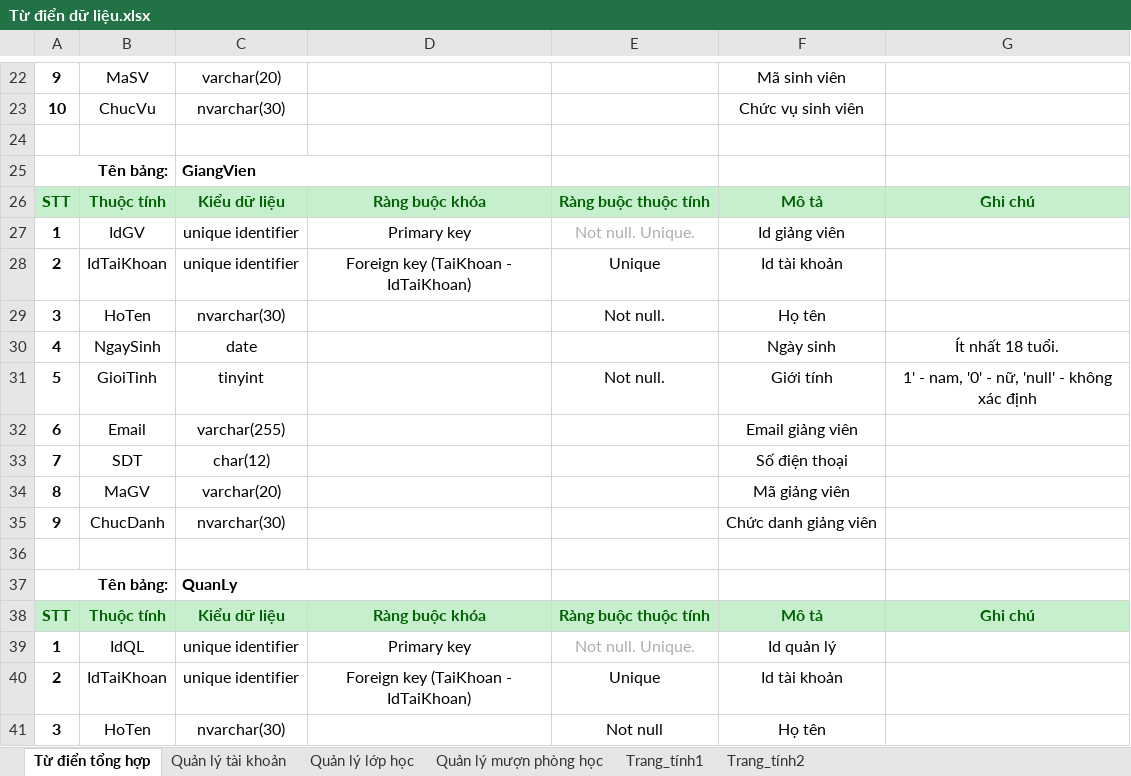
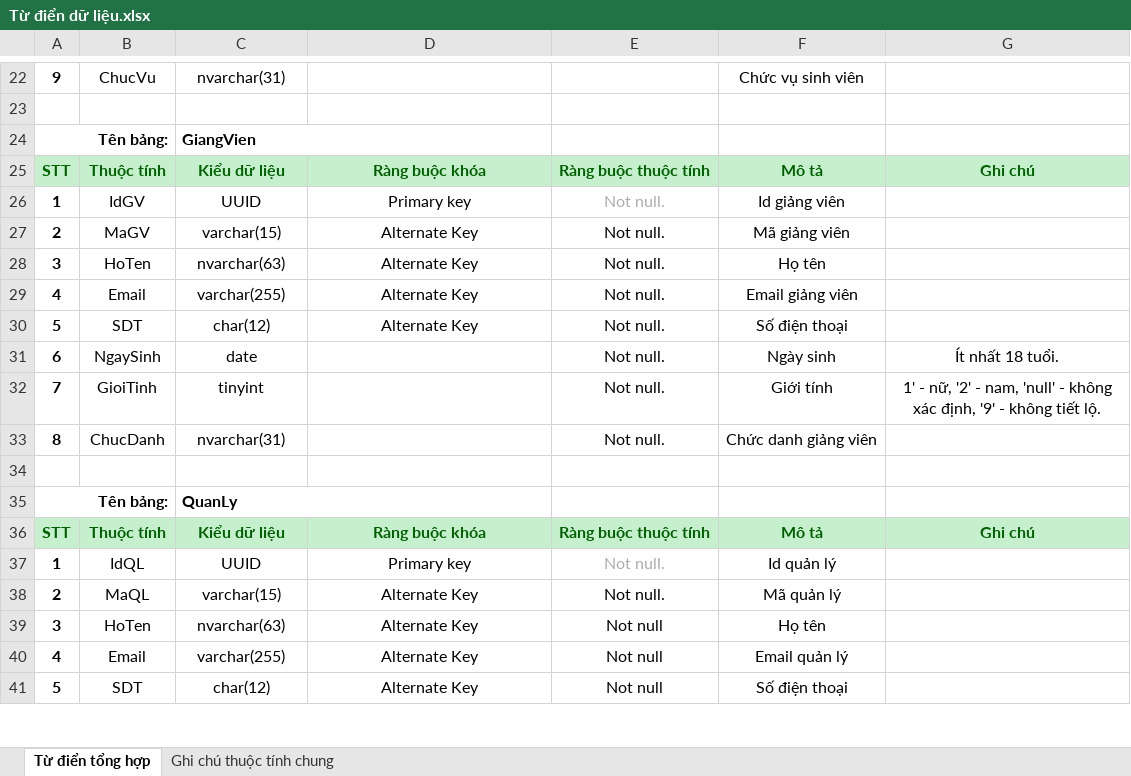
Before and after one commit to Chinhddemon/QlMuonPhongHoc, an Excel workbook: Từ điển dữ liệu.xlsx, sheet Từ điển tổng hợp, drawn as a sheet; only a part is shown, gaps mark what is left out; values as stored, in another font and other column widths than the file's, no borders; removed rows and columns are numbered as before the commit, all else as after; the diff covers the shown part only; the diff names each change by its address in the sheet, - before the commit and + after, or states it on an @@ line.

```diff
--- a/Từ điển dữ liệu.xlsx (sheet Từ điển tổng hợp)
+++ b/Từ điển dữ liệu.xlsx (sheet Từ điển tổng hợp)
-sheet tab: Quản lý tài khoản
-sheet tab: Quản lý lớp học
-sheet tab: Quản lý mượn phòng học
-sheet tab: Trang_tính1
-sheet tab: Trang_tính2
+sheet tab: Ghi chú thuộc tính chung
-B22: MaSV
+B22: ChucVu
-C22: varchar(20)
+C22: nvarchar(31)
-F22: Mã sinh viên
+F22: Chức vụ sinh viên
-row 23: 10 | ChucVu | nvarchar(30) |  |  | Chức vụ sinh viên
-C26: unique identifier
+C26: UUID
-E26: Not null. Unique.
+E26: Not null.
-row 28: 2 | IdTaiKhoan | unique identifier | Foreign key (TaiKhoan - IdTaiKhoan) | Unique | Id tài khoản
+row 27: 2 | MaGV | varchar(15) | Alternate Key | Not null. | Mã giảng viên
-C28: nvarchar(30)
+C28: nvarchar(63)
-D28: (empty)
+D28: Alternate Key
+row 29: 4 | Email | varchar(255) | Alternate Key | Not null. | Email giảng viên
+row 30: 5 | SDT | char(12) | Alternate Key | Not null. | Số điện thoại
-A31: 4
+A31: 6
-E31: (empty)
+E31: Not null.
-A32: 5
+A32: 7
-G32: 1' - nam, '0' - nữ, 'null' - không xác định
+G32: 1' - nữ, '2' - nam, 'null' - không xác định, '9' - không tiết lộ.
-row 32: 6 | Email | varchar(255) |  |  | Email giảng viên
-row 33: 7 | SDT | char(12) |  |  | Số điện thoại
-B33: MaGV
+B33: ChucDanh
-C33: varchar(20)
+C33: nvarchar(31)
-E33: (empty)
+E33: Not null.
-F33: Mã giảng viên
+F33: Chức danh giảng viên
-row 35: 9 | ChucDanh | nvarchar(30) |  |  | Chức danh giảng viên
-C37: unique identifier
+C37: UUID
-E37: Not null. Unique.
+E37: Not null.
-row 40: 2 | IdTaiKhoan | unique identifier | Foreign key (TaiKhoan - IdTaiKhoan) | Unique | Id tài khoản
+row 38: 2 | MaQL | varchar(15) | Alternate Key | Not null. | Mã quản lý
-C39: nvarchar(30)
+C39: nvarchar(63)
-D39: (empty)
+D39: Alternate Key
+row 40: 4 | Email | varchar(255) | Alternate Key | Not null | Email quản lý
+row 41: 5 | SDT | char(12) | Alternate Key | Not null | Số điện thoại
```
Also changed, not shown: 16 added rows, 18 removed rows, 1 moved row and 100 edited cells elsewhere in this sheet, formulas that keep their value, 3 other files.
